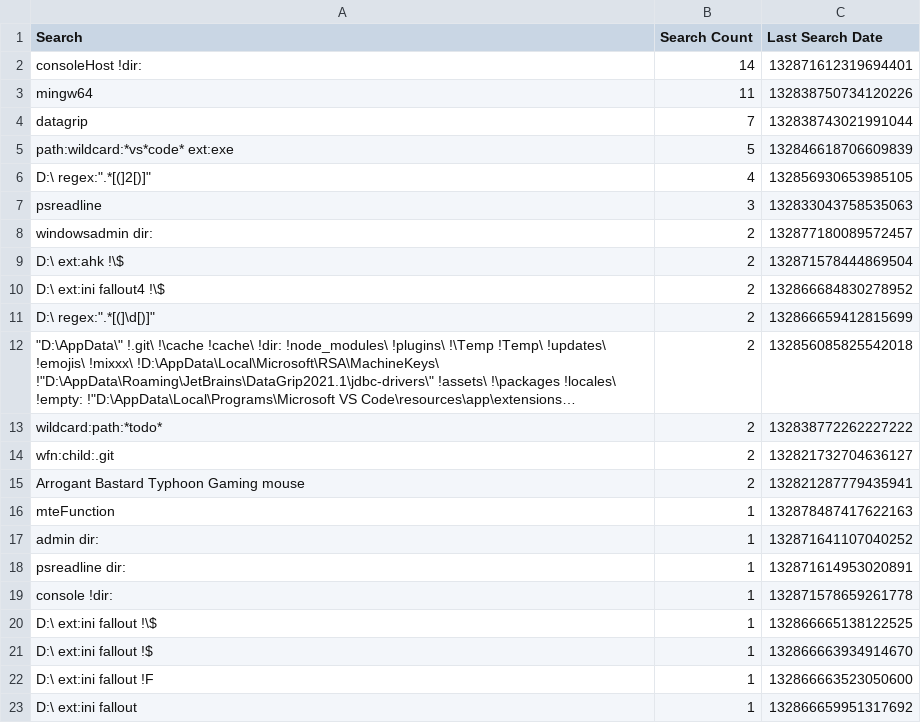
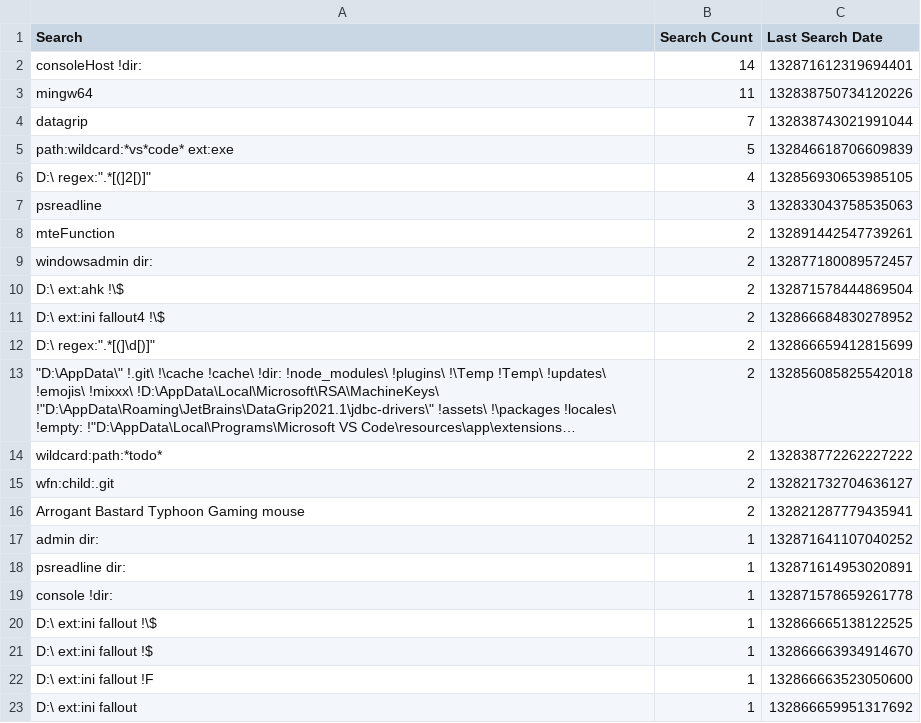
Before and after one commit to perXautomatik/dotfiles, a CSV file: AppData/Roaming/Everything/Search History-1.5a.csv, drawn as a sheet; only a part is shown; long unchanged cells end in …; removed rows and columns are numbered as before the commit, all else as after; the diff names each change by its address in the sheet, - before the commit and + after, or states it on an @@ line.

```diff
--- a/AppData/Roaming/Everything/Search History-1.5a.csv
+++ b/AppData/Roaming/Everything/Search History-1.5a.csv
+row 8: mteFunction | 2 | 132891442547739261
-row 16: mteFunction | 1 | 132878487417622163
```
Also changed, not shown: AppData/Roaming/Everything/Bookmarks.csv, AppData/Roaming/Everything/Run History.csv, 3 other files.
